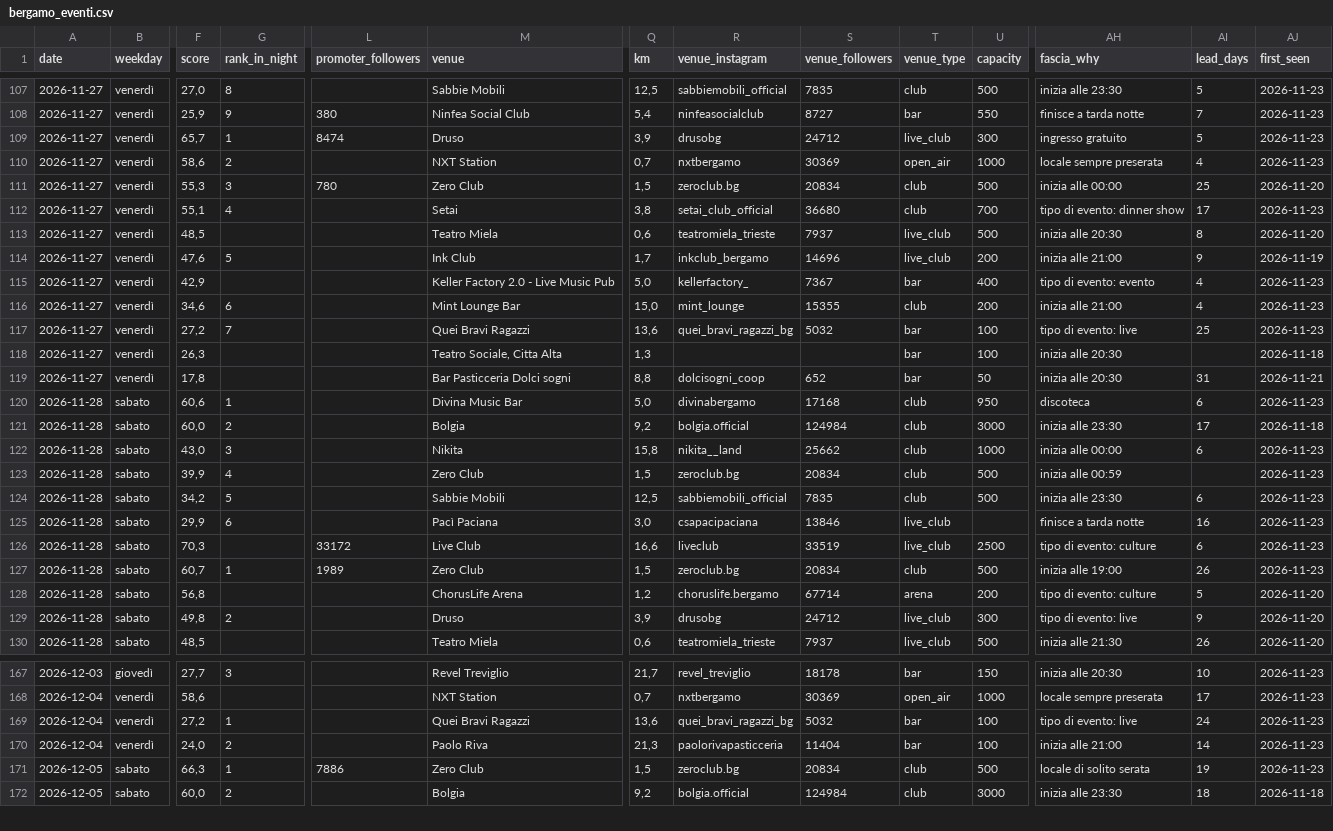
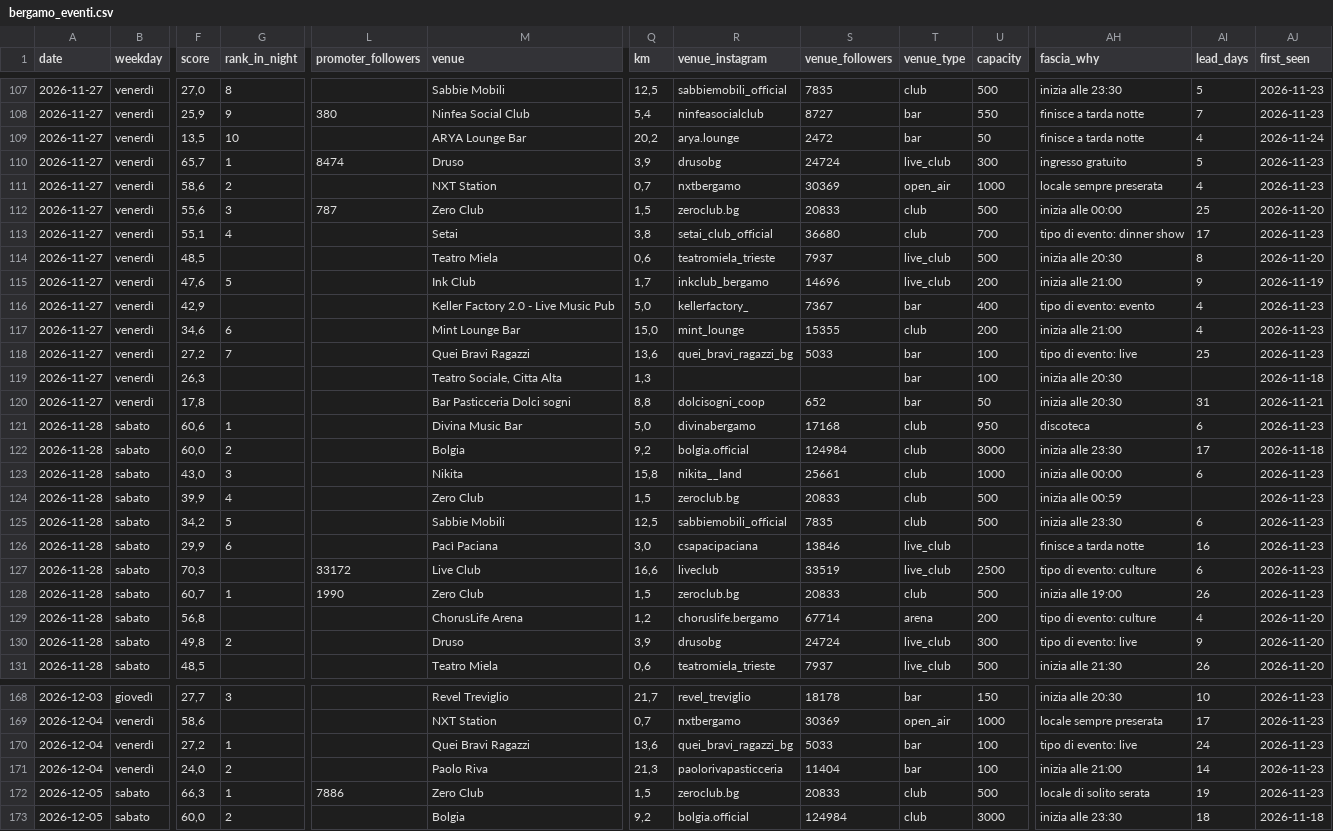
Before and after one commit to filipponoidevents-blip/bergamo-events, a CSV file: cities/bergamo/out/bergamo_eventi.csv, drawn as a sheet; only a part is shown, gaps mark what is left out; addresses are those after the commit; rows hold the shown columns only; the diff covers the shown part only; the diff names each change by its address in the sheet, - before the commit and + after, or states it on an @@ line.

Commit message:
Aggiorna eventi v2 [skip ci]

```diff
--- a/cities/bergamo/out/bergamo_eventi.csv
+++ b/cities/bergamo/out/bergamo_eventi.csv
+row 109: 2026-11-27 | venerdì | 13,5 | 10 |  | ARYA Lounge Bar | 20,2 | arya.lounge | 2472 | bar | 50 | finisce a tarda notte | 4 | 2026-11-24
-S110 (venue_followers): 24712
+S110 (venue_followers): 24724
-F112 (score): 55,3
+F112 (score): 55,6
-L112 (promoter_followers): 780
+L112 (promoter_followers): 787
-S112 (venue_followers): 20834
+S112 (venue_followers): 20833
-S118 (venue_followers): 5032
+S118 (venue_followers): 5033
-S123 (venue_followers): 25662
+S123 (venue_followers): 25661
-S124 (venue_followers): 20834
+S124 (venue_followers): 20833
-L128 (promoter_followers): 1989
+L128 (promoter_followers): 1990
-S128 (venue_followers): 20834
+S128 (venue_followers): 20833
-AI129 (lead_days): 5
+AI129 (lead_days): 4
-S130 (venue_followers): 24712
+S130 (venue_followers): 24724
-S170 (venue_followers): 5032
+S170 (venue_followers): 5033
-S172 (venue_followers): 20834
+S172 (venue_followers): 20833
```
Also changed, not shown: 20 edited cells elsewhere in this file, cities/bergamo/out/bergamo_locali.csv, cities/bergamo/out/bergamo_profili.csv, 16 other files.
